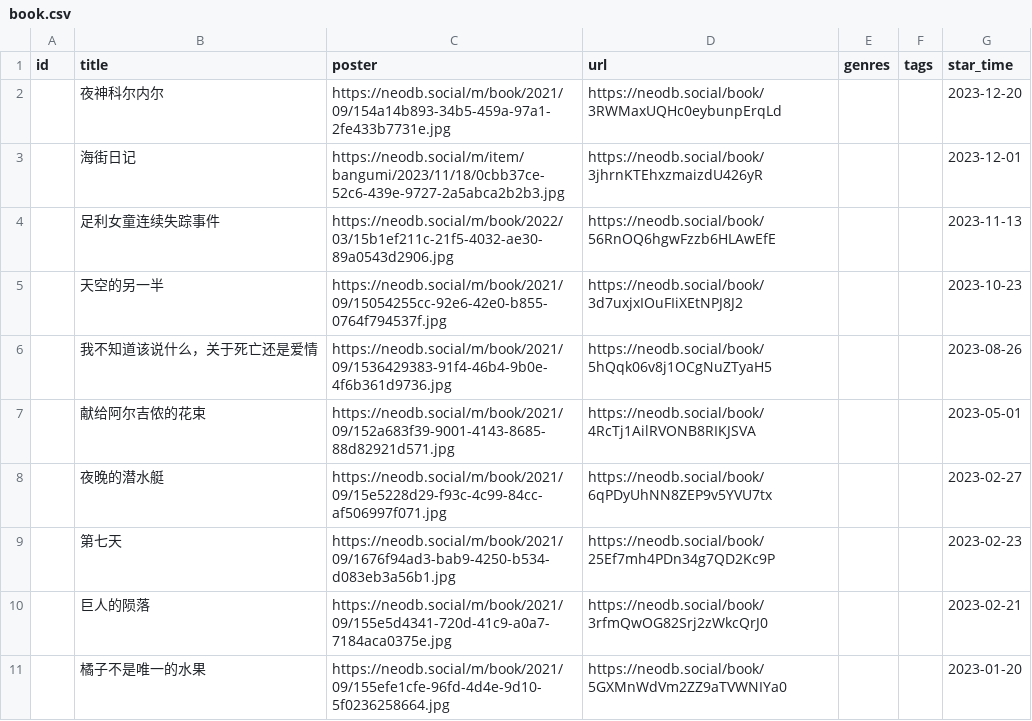
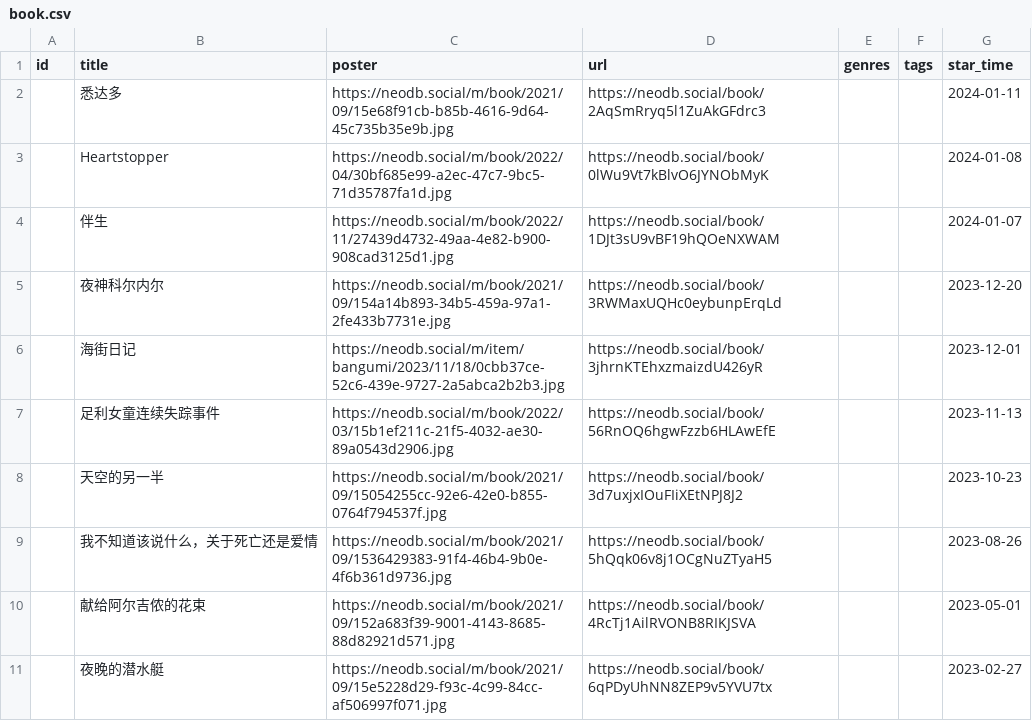
Before and after one commit to clean-0804/hugo, a CSV file: data/douban/book.csv, drawn as a sheet; only a part is shown; the shorter side is filled out with more unchanged rows.

Commit message:
Update book.csv

```diff
--- a/data/douban/book.csv
+++ b/data/douban/book.csv
@@ -1,2 +1,5 @@
 id,title,poster,url,genres,tags,star_time
+,悉达多,https://neodb.social/m/book/2021/09/15e68f91cb-b85b-4616-9d64-45c735b35e9b.jpg,https://neodb.social/book/2AqSmRryq5l1ZuAkGFdrc3,,,2024-01-11
+,Heartstopper,https://neodb.social/m/book/2022/04/30bf685e99-a2ec-47c7-9bc5-71d35787fa1d.jpg,https://neodb.social/book/0lWu9Vt7kBlvO6JYNObMyK,,,2024-01-08
+,伴生,https://neodb.social/m/book/2022/11/27439d4732-49aa-4e82-b900-908cad3125d1.jpg,https://neodb.social/book/1DJt3sU9vBF19hQOeNXWAM,,,2024-01-07
 ,夜神科尔内尔,https://neodb.social/m/book/2021/09/154a14b893-34b5-459a-97a1-2fe433b7731e.jpg,https://neodb.social/book/3RWMaxUQHc0eybunpErqLd,,,2023-12-20
```
